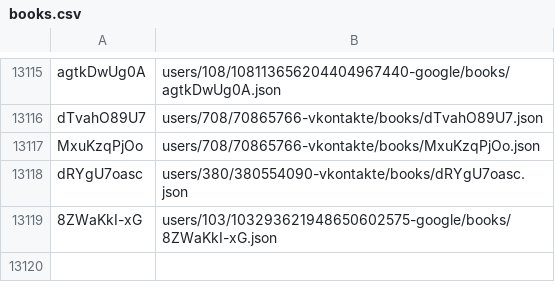
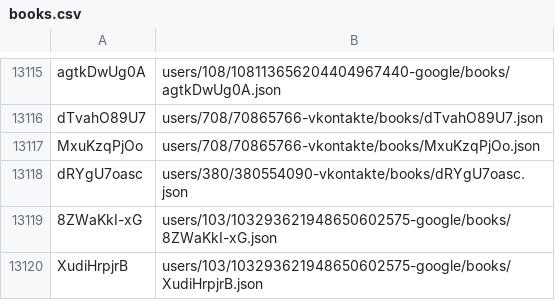
Before and after one commit to knigopis/repo.knigopis.com, a CSV file: books.csv, drawn as a sheet; only a part is shown, gaps mark what is left out; the diff names each change by its address in the sheet, - before the commit and + after, or states it on an @@ line.

Commit message:
Added book 'Хорошо быть тихоней' by 'Lost in Frost'

```diff
--- a/books.csv
+++ b/books.csv
+row 13120: XudiHrpjrB | users/103/103293621948650602575-google/books/XudiHrpjrB.json
```
Also changed, not shown: 6 other files.
